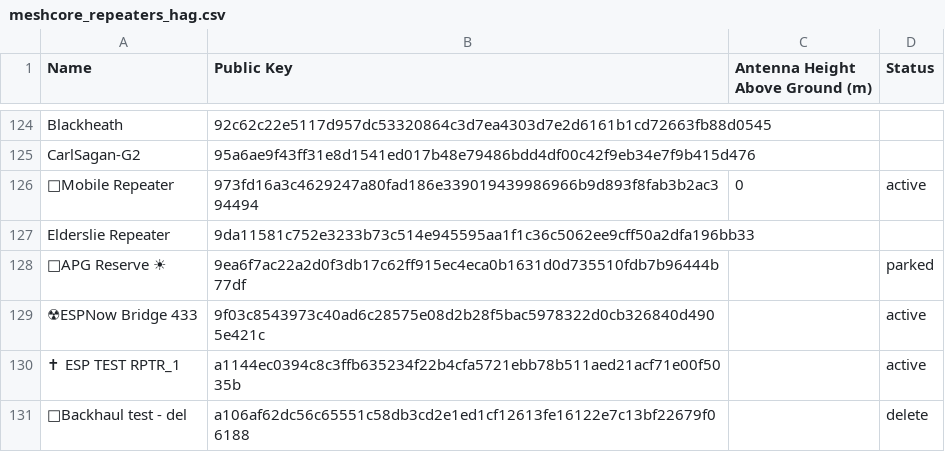
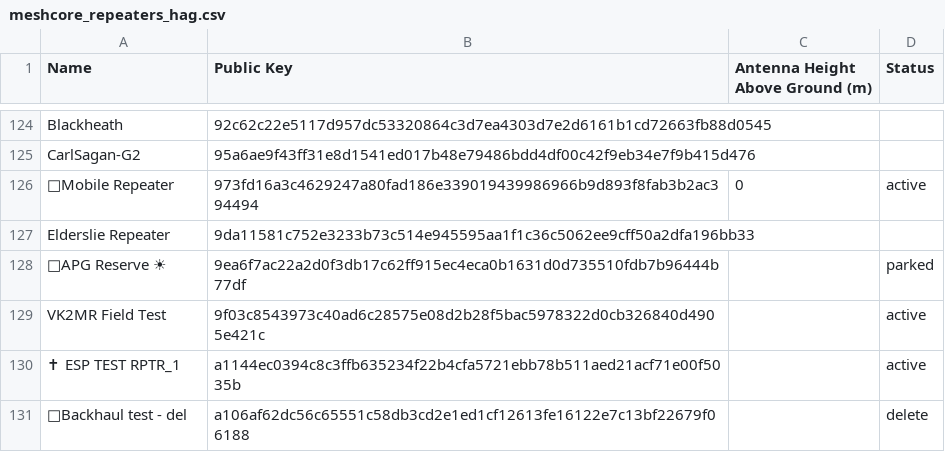
Before and after one commit to s3m1s0n1c/nswmesh_wiki, a CSV file: data/meshcore_repeaters_hag.csv, drawn as a sheet; only a part is shown, gaps mark what is left out; the diff names each change by its address in the sheet, - before the commit and + after, or states it on an @@ line.

```diff
--- a/data/meshcore_repeaters_hag.csv
+++ b/data/meshcore_repeaters_hag.csv
-A129 (Name): ☢ESPNow Bridge 433
+A129 (Name): VK2MR Field Test
```
Also changed, not shown: 1 other file.
